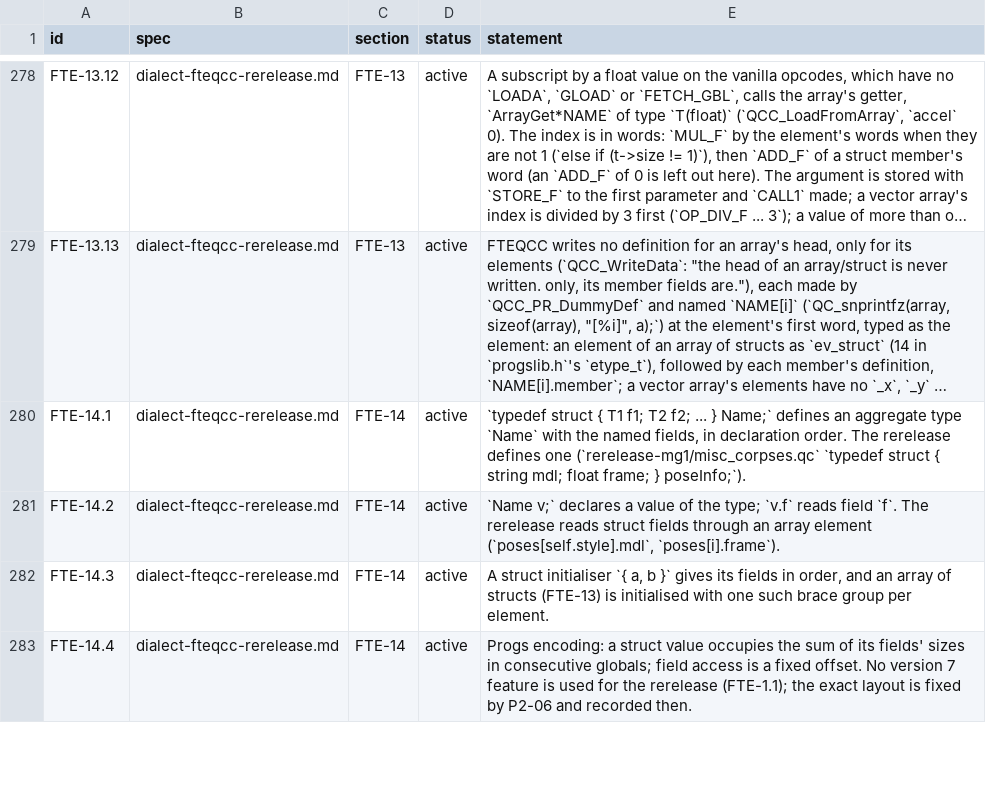
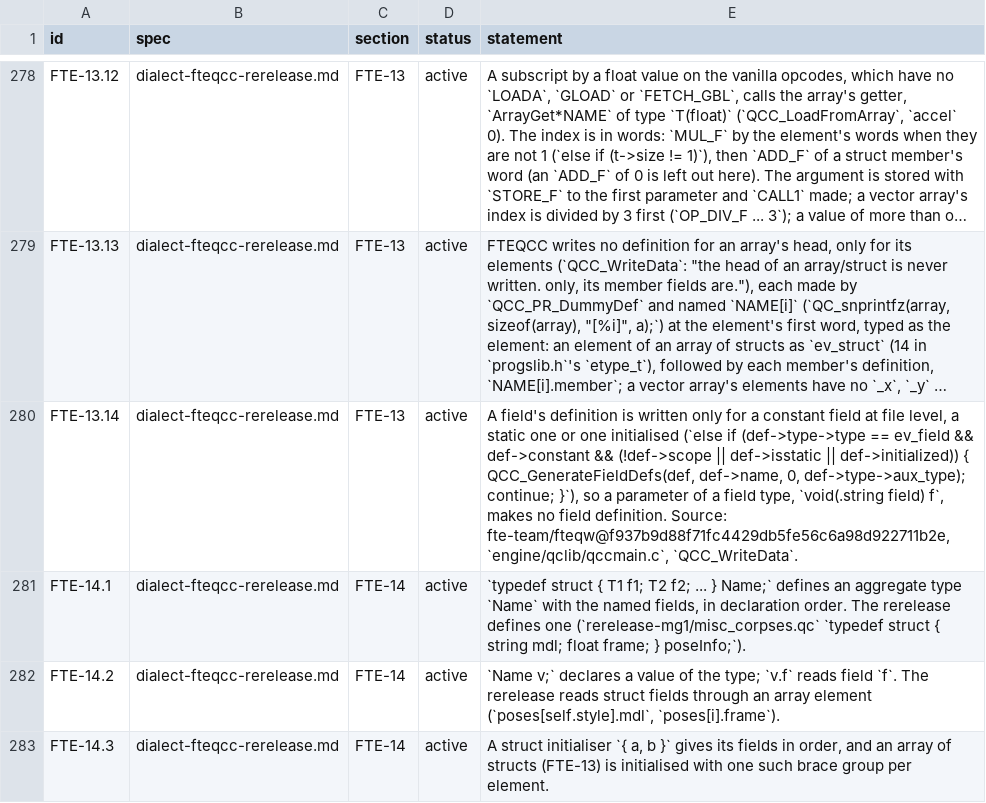
Before and after one commit to quakecstudio/editor, a TSV file: docs/spec/requirements.tsv, drawn as a sheet; only a part is shown, gaps mark what is left out; the shorter side is filled out with more unchanged rows; long unchanged cells end in …; the diff names each change by its address in the sheet, - before the commit and + after, or states it on an @@ line.

Commit message:
fix(codegen): make no field definition for a field parameter

```diff
--- a/docs/spec/requirements.tsv
+++ b/docs/spec/requirements.tsv
+row 280: FTE-13.14 | dialect-fteqcc-rerelease.md | FTE-13 | active | A field's definition is written only for a constant field at file level, a static one or one initialised (`else if (def->type->type == ev_field && def->constant && (!def->scope || def->isstatic || def->initialized)) { QCC_GenerateFieldDefs(def, def->name, 0, def->type->aux_type); continue; }`), so a parameter of a field type, `void(.string field) f`, makes no field definition. Source: fte-team/fteqw@f937b9d88f71fc4429db5fe56c6a98d922711b2e, `engine/qclib/qccmain.c`, `QCC_WriteData`.
```
Also changed, not shown: 3 other files.
